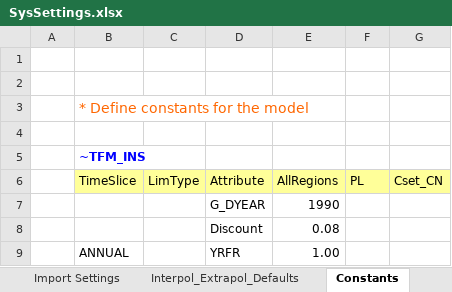
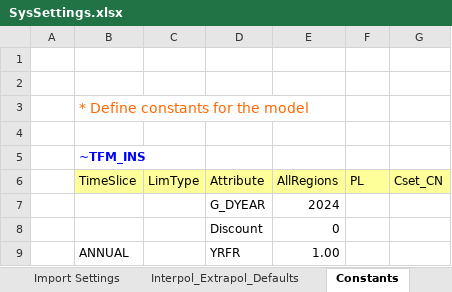
Before and after one commit to przeszut/AGR_wyizolowany, an Excel workbook: SysSettings.xlsx, sheet Constants, drawn as a sheet; values as stored, in another font and other column widths than the file's, no borders; charts and pictures not drawn; the diff names each change by its address in the sheet, - before the commit and + after, or states it on an @@ line.

```diff
--- a/SysSettings.xlsx (sheet Constants)
+++ b/SysSettings.xlsx (sheet Constants)
-E7 (AllRegions): 1990
+E7 (AllRegions): 2024
-E8 (AllRegions): 0.08
+E8 (AllRegions): 0
```
Also changed, not shown: SubRES_TMPL/SubRES_NewTechs.xlsx, SuppXLS/Scen_InputsBiogPlant.xlsx, 5 other files.
